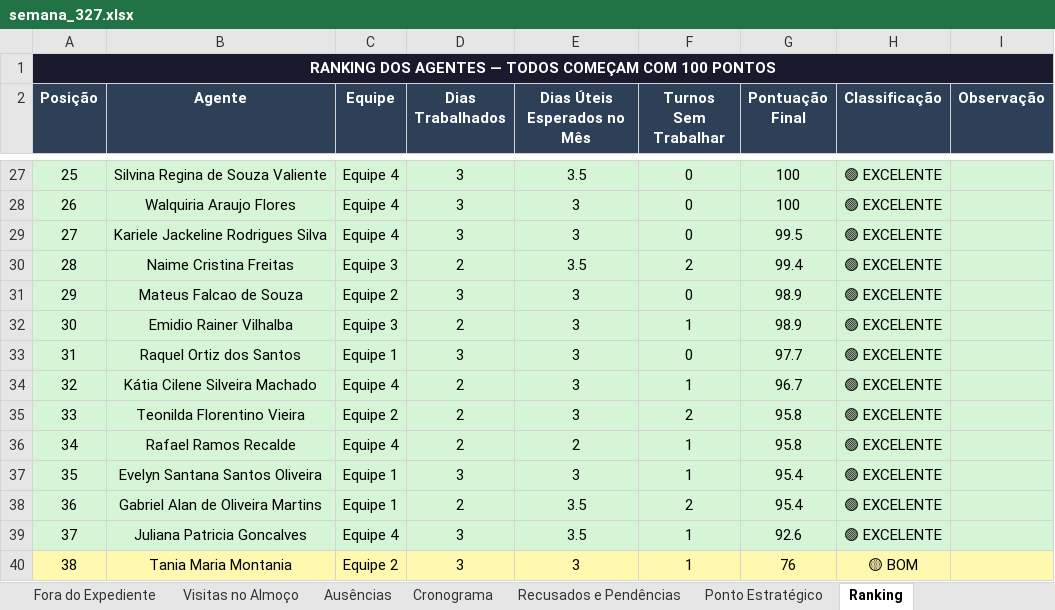
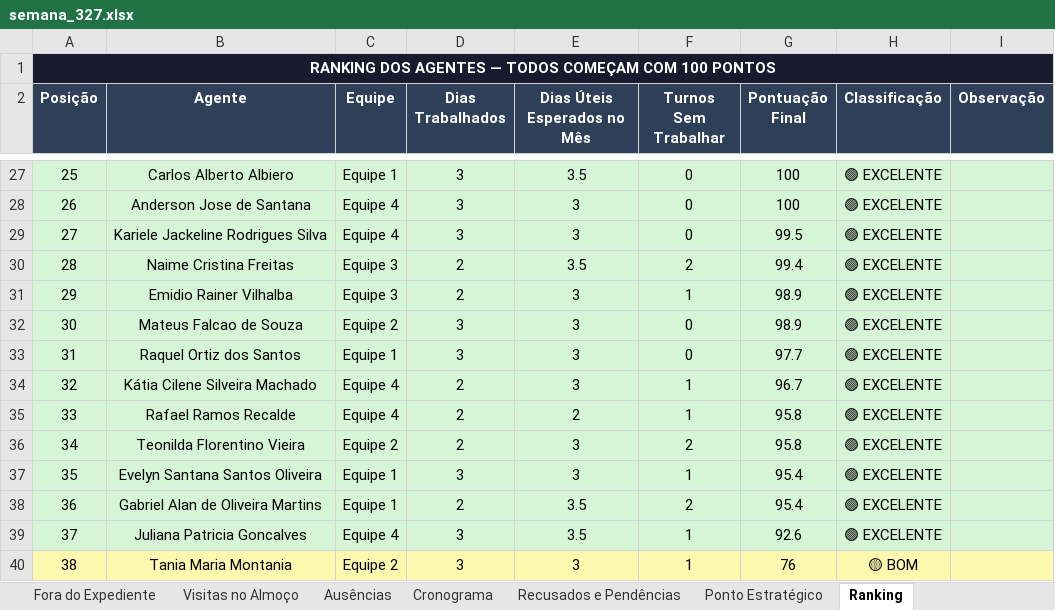
Before and after one commit to LucsDevPro/Sentinela, an Excel workbook: data/historico/semana_327.xlsx, sheet Ranking, drawn as a sheet; only a part is shown, gaps mark what is left out; values as stored, in another font and other column widths than the file's, no borders; the diff covers the shown part only; the diff names each change by its address in the sheet, - before the commit and + after, or states it on an @@ line.

```diff
--- a/data/historico/semana_327.xlsx (sheet Ranking)
+++ b/data/historico/semana_327.xlsx (sheet Ranking)
-B27 (Agente): Silvina Regina de Souza Valiente
+B27 (Agente): Carlos Alberto Albiero
-C27 (Equipe): Equipe 4
+C27 (Equipe): Equipe 1
-B28 (Agente): Walquiria Araujo Flores
+B28 (Agente): Anderson Jose de Santana
-B31 (Agente): Mateus Falcao de Souza
+B31 (Agente): Emidio Rainer Vilhalba
-C31 (Equipe): Equipe 2
+C31 (Equipe): Equipe 3
-D31 (Dias Trabalhados): 3
+D31 (Dias Trabalhados): 2
-F31 (Turnos Sem Trabalhar): 0
+F31 (Turnos Sem Trabalhar): 1
-B32 (Agente): Emidio Rainer Vilhalba
+B32 (Agente): Mateus Falcao de Souza
-C32 (Equipe): Equipe 3
+C32 (Equipe): Equipe 2
-D32 (Dias Trabalhados): 2
+D32 (Dias Trabalhados): 3
-F32 (Turnos Sem Trabalhar): 1
+F32 (Turnos Sem Trabalhar): 0
-B35 (Agente): Teonilda Florentino Vieira
+B35 (Agente): Rafael Ramos Recalde
-C35 (Equipe): Equipe 2
+C35 (Equipe): Equipe 4
-E35 (Dias Úteis Esperados no Mês): 3
+E35 (Dias Úteis Esperados no Mês): 2
-F35 (Turnos Sem Trabalhar): 2
+F35 (Turnos Sem Trabalhar): 1
-B36 (Agente): Rafael Ramos Recalde
+B36 (Agente): Teonilda Florentino Vieira
-C36 (Equipe): Equipe 4
+C36 (Equipe): Equipe 2
-E36 (Dias Úteis Esperados no Mês): 2
+E36 (Dias Úteis Esperados no Mês): 3
-F36 (Turnos Sem Trabalhar): 1
+F36 (Turnos Sem Trabalhar): 2
```
Also changed, not shown: 68 edited cells elsewhere in this sheet, data/historico/semana_328.xlsx, data/historico/semana_329.xlsx, 30 other files.
